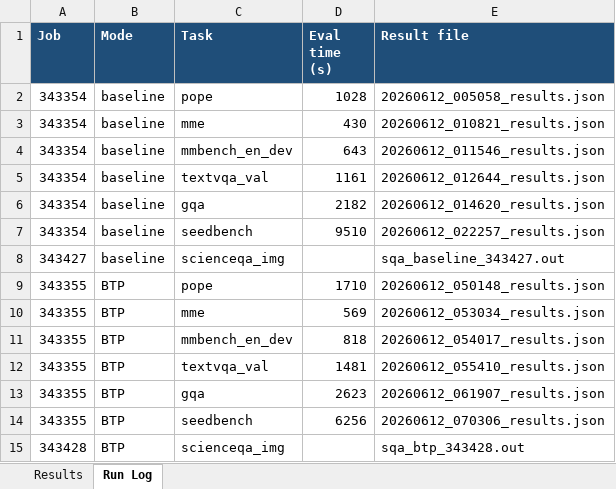
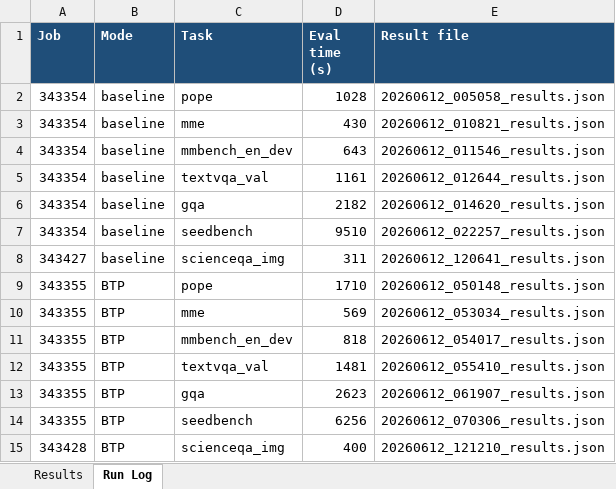
Before and after one commit to milab-iitj-dev/btp-reproduction, an Excel workbook: BTP-Reproduction/BTP_Reproduction_Results.xlsx, sheet Run Log, drawn as a sheet; values as stored, in another font and other column widths than the file's, no borders; the diff names each change by its address in the sheet, - before the commit and + after, or states it on an @@ line.

Commit message:
Clean Excel sheet + SQA results files

```diff
--- a/BTP-Reproduction/BTP_Reproduction_Results.xlsx (sheet Run Log)
+++ b/BTP-Reproduction/BTP_Reproduction_Results.xlsx (sheet Run Log)
-D8 (Eval time (s)): (empty)
+D8 (Eval time (s)): 311
-E8 (Result file): sqa_baseline_343427.out
+E8 (Result file): 20260612_120641_results.json
-D15 (Eval time (s)): (empty)
+D15 (Eval time (s)): 400
-E15 (Result file): sqa_btp_343428.out
+E15 (Result file): 20260612_121210_results.json
```
Also changed, not shown: sheet Results, 4 other files.
